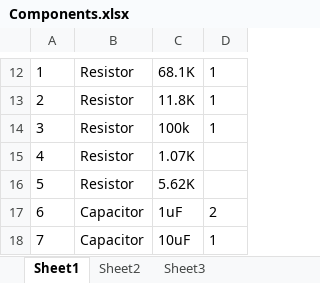
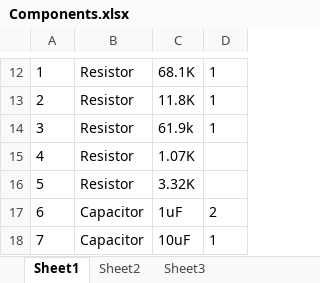
Before and after one commit to fdcl-gwu/ShipAirWake_DataPackage_PCB_Design, an Excel workbook: Components.xlsx, sheet Sheet1, drawn as a sheet; only a part is shown, gaps mark what is left out; values as stored, in another font and other column widths than the file's, no borders; the diff names each change by its address in the sheet, - before the commit and + after, or states it on an @@ line.

Commit message:
edited the component list

```diff
--- a/Components.xlsx (sheet Sheet1)
+++ b/Components.xlsx (sheet Sheet1)
-C14: 100k
+C14: 61.9k
-C16: 5.62K
+C16: 3.32K
```
Also changed, not shown: 1 other file.
